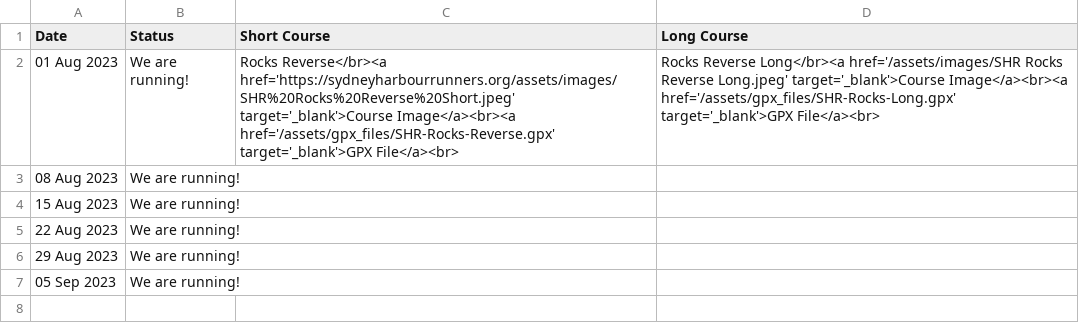
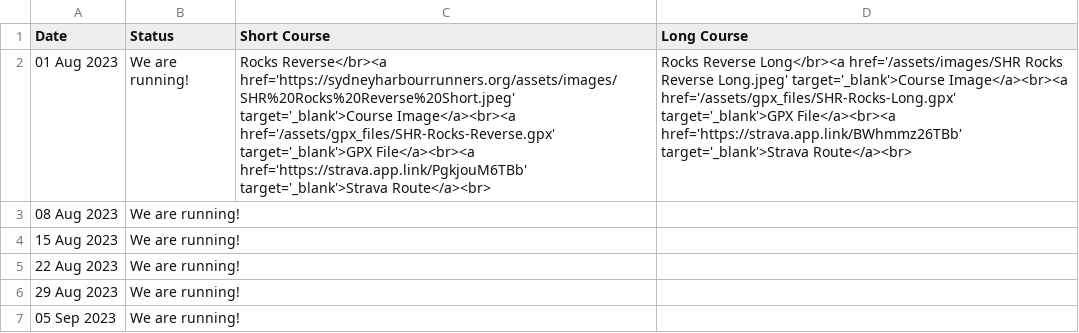
Before and after one commit to rwkura/rwkura.github.io, a CSV file: _data/dates.csv, drawn as a sheet; the diff names each change by its address in the sheet, - before the commit and + after, or states it on an @@ line.

Commit message:
strava route

```diff
--- a/_data/dates.csv
+++ b/_data/dates.csv
-C2 (Short Course): …href='/assets/gpx_files/SHR-Rocks-Reverse.gpx' target='_blank'>GPX File</a><br>
+C2 (Short Course): …href='/assets/gpx_files/SHR-Rocks-Reverse.gpx' target='_blank'>GPX File</a><br><a href='https://strava.app.link/PgkjouM6TBb' target='_blank'>Strava Route</a><br>
-D2 (Long Course): …href='/assets/gpx_files/SHR-Rocks-Long.gpx' target='_blank'>GPX File</a><br>
+D2 (Long Course): …href='/assets/gpx_files/SHR-Rocks-Long.gpx' target='_blank'>GPX File</a><br><a href='https://strava.app.link/BWhmmz26TBb' target='_blank'>Strava Route</a><br>
```
